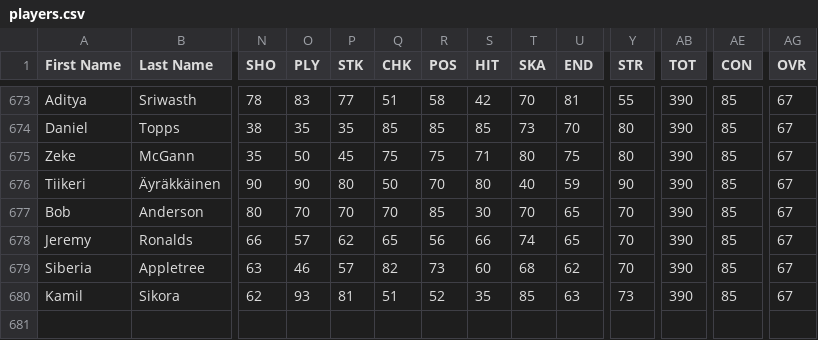
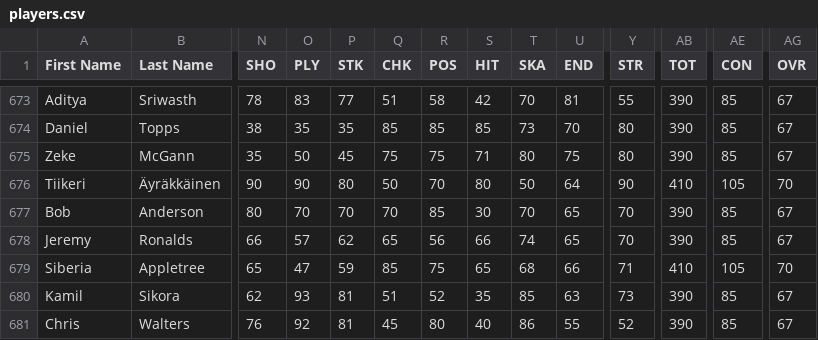
Before and after one commit to julbaril/besls4, a CSV file: Customization/players.csv, drawn as a sheet; only a part is shown, gaps mark what is left out; rows hold the shown columns only; the diff covers the shown part only; the diff names each change by its address in the sheet, - before the commit and + after, or states it on an @@ line.

```diff
--- a/Customization/players.csv
+++ b/Customization/players.csv
-T676 (SKA): 40
+T676 (SKA): 50
-U676 (END): 59
+U676 (END): 64
-AB676 (TOT): 390
+AB676 (TOT): 410
-AE676 (CON): 85
+AE676 (CON): 105
-AG676 (OVR): 67
+AG676 (OVR): 70
-N679 (SHO): 63
+N679 (SHO): 65
-O679 (PLY): 46
+O679 (PLY): 47
-P679 (STK): 57
+P679 (STK): 59
-Q679 (CHK): 82
+Q679 (CHK): 85
-R679 (POS): 73
+R679 (POS): 75
-S679 (HIT): 60
+S679 (HIT): 65
-U679 (END): 62
+U679 (END): 66
-Y679 (STR): 70
+Y679 (STR): 71
-AB679 (TOT): 390
+AB679 (TOT): 410
-AE679 (CON): 85
+AE679 (CON): 105
-AG679 (OVR): 67
+AG679 (OVR): 70
+row 681: Chris | Walters | 76 | 92 | 81 | 45 | 80 | 40 | 86 | 55 | 52 | 390 | 85 | 67
```
Also changed, not shown: 32 edited cells elsewhere in this file, 2 other files.
